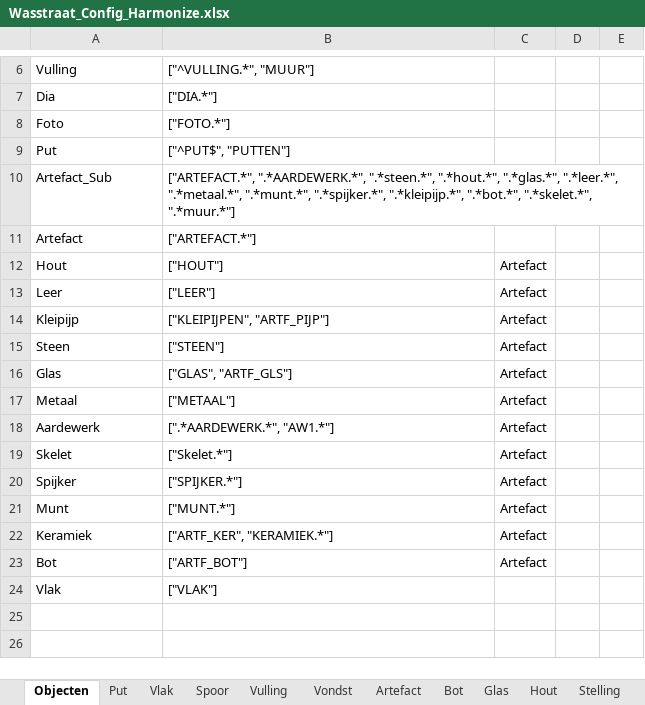
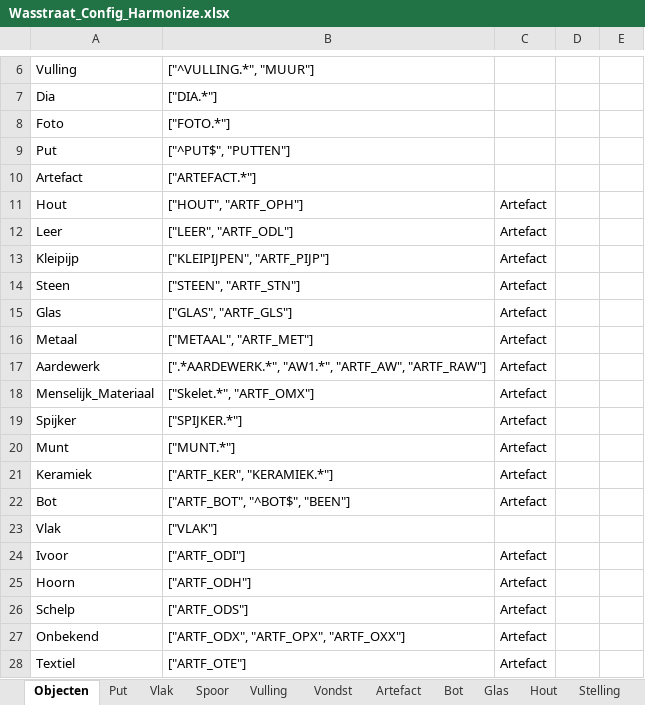
Before and after one commit to brienen/wasstraat_archeologische_data, an Excel workbook: data/wasstraat_config/Wasstraat_Config_Harmonize.xlsx, sheet Objecten, drawn as a sheet; only a part is shown, gaps mark what is left out; values as stored, in another font and other column widths than the file's, no borders; removed rows and columns are numbered as before the commit, all else as after; the diff names each change by its address in the sheet, - before the commit and + after, or states it on an @@ line.

```diff
--- a/data/wasstraat_config/Wasstraat_Config_Harmonize.xlsx (sheet Objecten)
+++ b/data/wasstraat_config/Wasstraat_Config_Harmonize.xlsx (sheet Objecten)
-row 10: Artefact_Sub | ["ARTEFACT.*", ".*AARDEWERK.*", ".*steen.*", ".*hout.*", ".*glas.*", ".*leer.*", ".*metaal.*", ".*munt.*", ".*spijker.*", ".*kleipijp.*", ".*bot.*", ".*skelet.*", ".*muur.*"]
-B11: ["HOUT"]
+B11: ["HOUT", "ARTF_OPH"]
-B12: ["LEER"]
+B12: ["LEER", "ARTF_ODL"]
-B14: ["STEEN"]
+B14: ["STEEN", "ARTF_STN"]
-B16: ["METAAL"]
+B16: ["METAAL", "ARTF_MET"]
-B17: [".*AARDEWERK.*", "AW1.*"]
+B17: [".*AARDEWERK.*", "AW1.*", "ARTF_AW", "ARTF_RAW"]
-row 19: Skelet | ["Skelet.*"] | Artefact
+row 18: Menselijk_Materiaal | ["Skelet.*", "ARTF_OMX"] | Artefact
-B22: ["ARTF_BOT"]
+B22: ["ARTF_BOT", "^BOT$", "BEEN"]
+row 24: Ivoor | ["ARTF_ODI"] | Artefact
+row 25: Hoorn | ["ARTF_ODH"] | Artefact
+row 26: Schelp | ["ARTF_ODS"] | Artefact
+row 27: Onbekend | ["ARTF_ODX", "ARTF_OPX", "ARTF_OXX"] | Artefact
+row 28: Textiel | ["ARTF_OTE"] | Artefact
```
Also changed, not shown: sheet Artefact, 6 other files.
